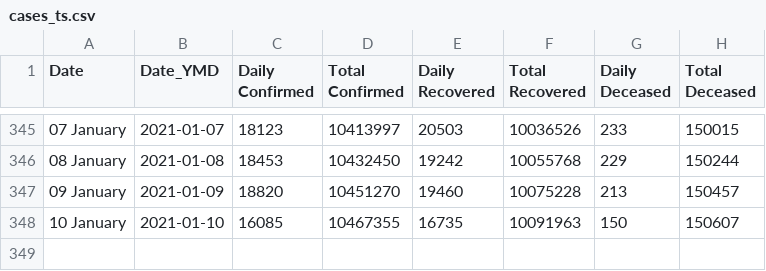
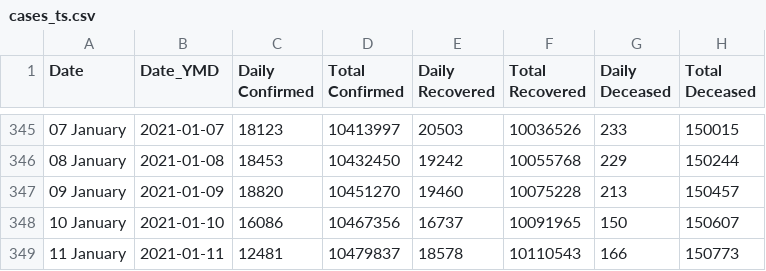
Before and after one commit to arya46/Covid-19-EDA, a CSV file: data/cases_ts.csv, drawn as a sheet; only a part is shown, gaps mark what is left out.

```diff
--- a/data/cases_ts.csv
+++ b/data/cases_ts.csv
@@ -347,2 +347,3 @@ Date,Date_YMD,Daily Confirmed,Total Confirmed,Daily Recovered,Total Recovered,Da
 09 January ,2021-01-09,18820,10451270,19460,10075228,213,150457
-10 January ,2021-01-10,16085,10467355,16735,10091963,150,150607
+10 January ,2021-01-10,16086,10467356,16737,10091965,150,150607
+11 January ,2021-01-11,12481,10479837,18578,10110543,166,150773
```
Also changed, not shown: data/covidIN_districtwise_current.csv, data/covidIN_state_wise.csv, 3 other files.
